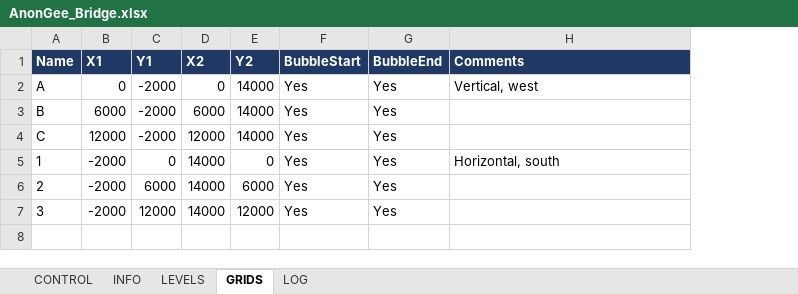
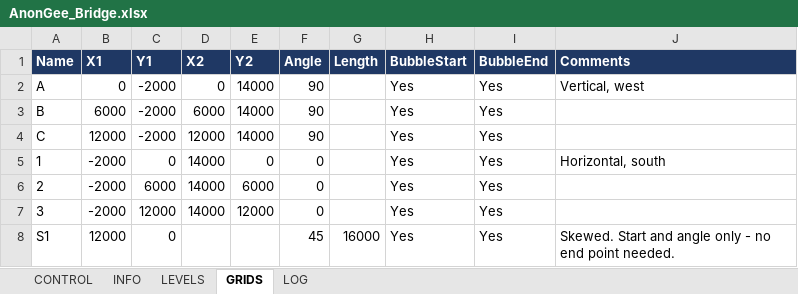
Before and after one commit to Zxaidman/AnnoGeeToolkit, an Excel workbook: bridge/excel/AnonGee_Bridge.xlsx, sheet GRIDS, drawn as a sheet; values as stored, in another font and other column widths than the file's, no borders; the diff names each change by its address in the sheet, - before the commit and + after, or states it on an @@ line.

```diff
--- a/bridge/excel/AnonGee_Bridge.xlsx (sheet GRIDS)
+++ b/bridge/excel/AnonGee_Bridge.xlsx (sheet GRIDS)
+column F (Angle), rows 2-7: 90 | 90 | 90 | 0 | 0 | 0
+column G (Length), empty
+row 8: S1 | 12000 | 0 |  |  | 45 | 16000 | Yes | Yes | Skewed. Start and angle only - no end point needed.
```
Also changed, not shown: sheet CONTROL, bridge/excel/AnonGee_Bridge.xlsm, 8 other files.
